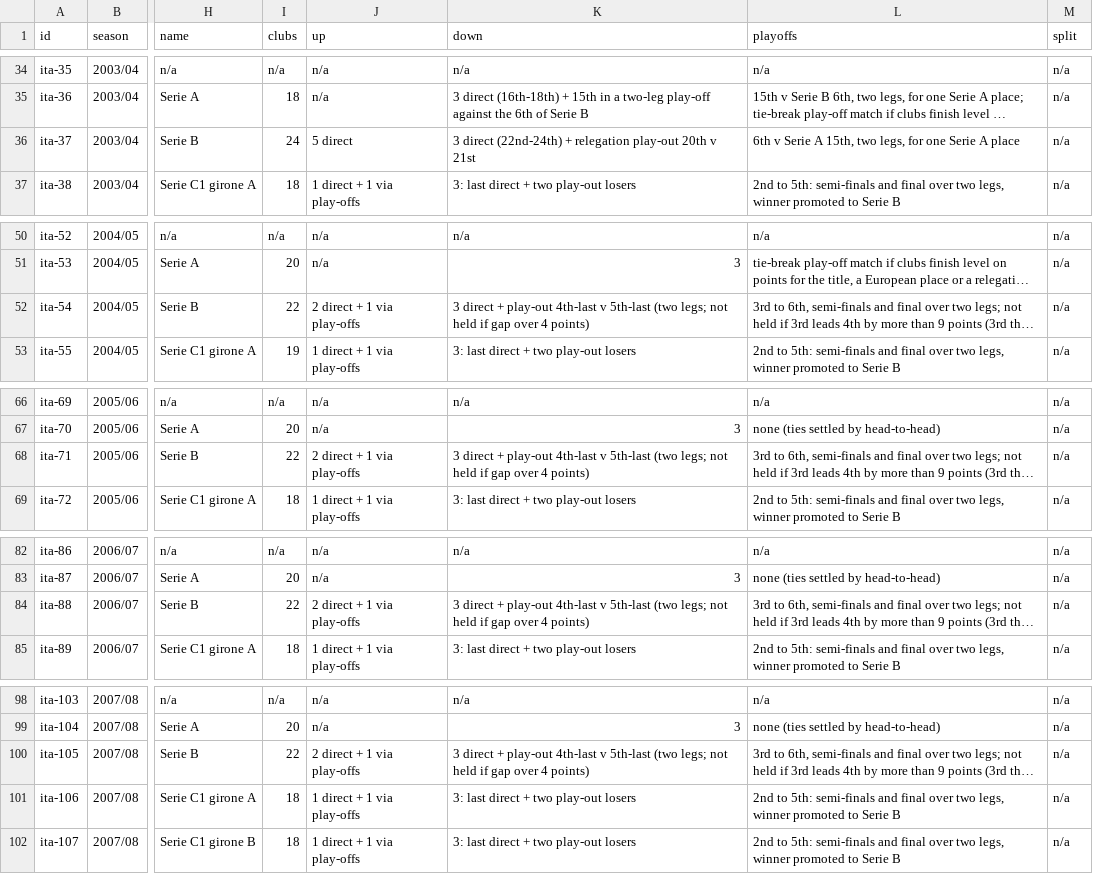
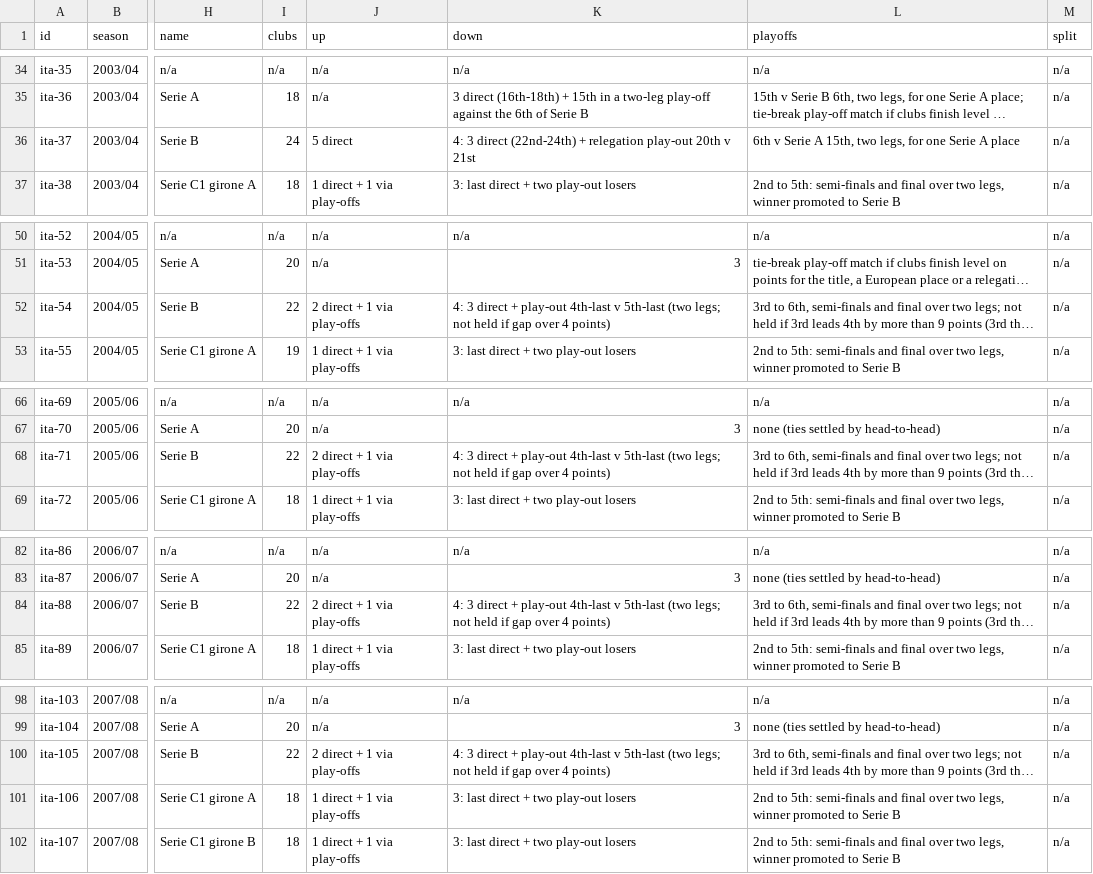
Before and after one commit to maxevans60/cm0102-bosman-edition, a TSV file: docs/research/rules-0.6.0/ita.tsv, drawn as a sheet; only a part is shown, gaps mark what is left out; long unchanged cells end in …; the diff covers the shown part only; the diff names each change by its address in the sheet, - before the commit and + after, or states it on an @@ line.

```diff
--- a/docs/research/rules-0.6.0/ita.tsv
+++ b/docs/research/rules-0.6.0/ita.tsv
-K36 (down): 3 direct…
+K36 (down): 4: 3 direct…
-K52 (down): 3 direct…
+K52 (down): 4: 3 direct…
-K68 (down): 3 direct…
+K68 (down): 4: 3 direct…
-K84 (down): 3 direct…
+K84 (down): 4: 3 direct…
-K100 (down): 3 direct…
+K100 (down): 4: 3 direct…
```
Also changed, not shown: 20 edited cells elsewhere in this file.
